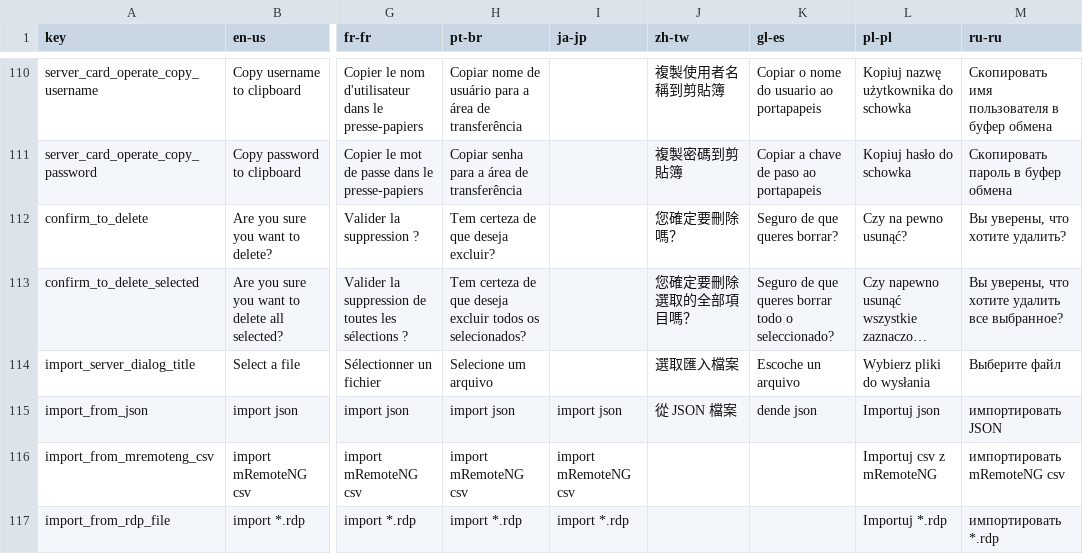
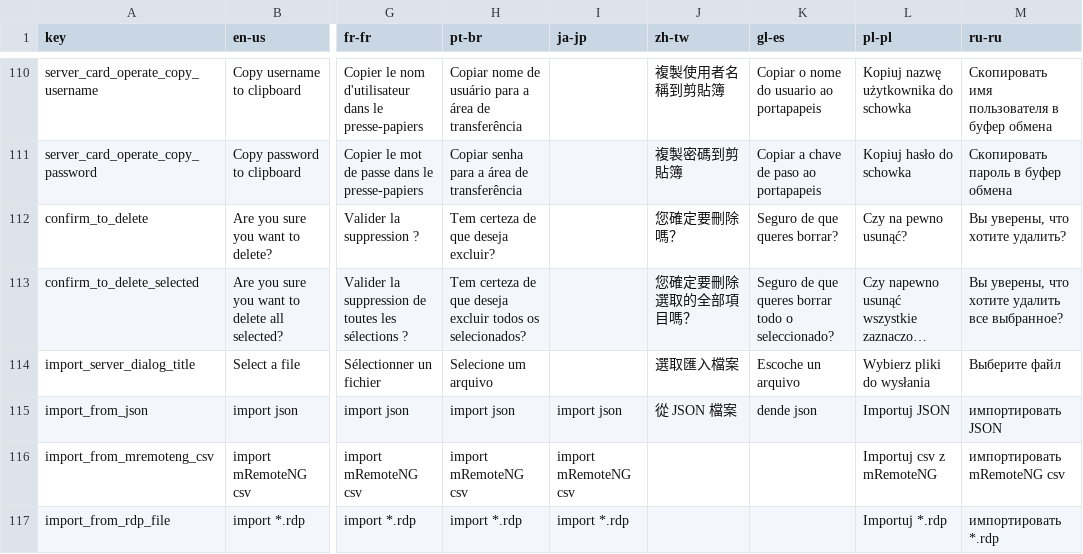
Before and after one commit to 1Remote/1Remote, a CSV file: Ui/Resources/Languages/glossary.csv, drawn as a sheet; only a part is shown, gaps mark what is left out; long unchanged cells end in …; the diff covers the shown part only; the diff names each change by its address in the sheet, - before the commit and + after, or states it on an @@ line.

```diff
--- a/Ui/Resources/Languages/glossary.csv
+++ b/Ui/Resources/Languages/glossary.csv
-L115 (pl-pl): Importuj json
+L115 (pl-pl): Importuj JSON
```
Also changed, not shown: 63 edited cells elsewhere in this file.
